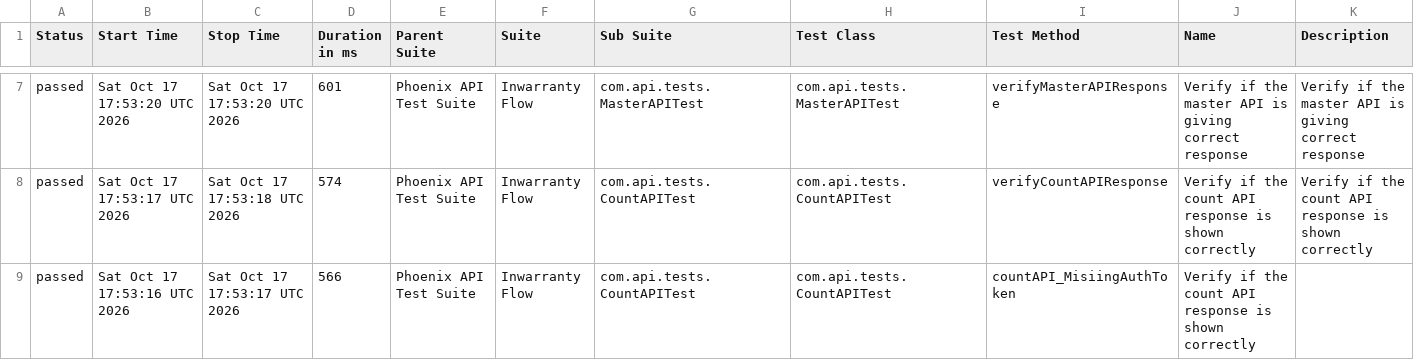
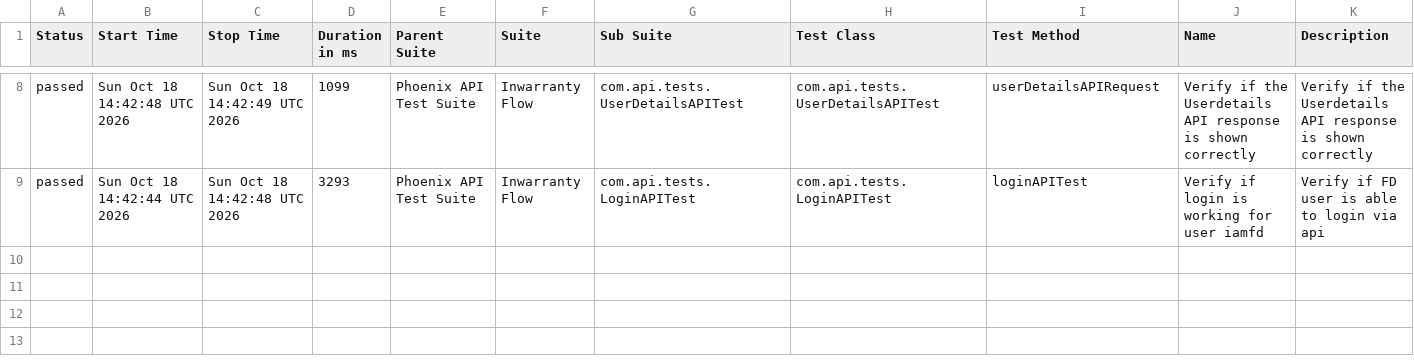
Before and after one commit to idavinde/PhoenixTestAutomationFramwork, a CSV file: data/suites.csv, drawn as a sheet; only a part is shown, gaps mark what is left out; the diff covers the shown part only.

```diff
--- a/data/suites.csv
+++ b/data/suites.csv
@@ -7,3 +8,2 @@
-"passed","Sat Oct 17 17:53:20 UTC 2026","Sat Oct 17 17:53:20 UTC 2026","601","Phoenix API Test Suite","Inwarranty Flow","com.api.tests.MasterAPITest","com.api.tests.MasterAPITest","verifyMasterAPIResponse","Verify if the master API is giving correct response","Verify if the master API is giving correct response"
-"passed","Sat Oct 17 17:53:17 UTC 2026","Sat Oct 17 17:53:18 UTC 2026","574","Phoenix API Test Suite","Inwarranty Flow","com.api.tests.CountAPITest","com.api.tests.CountAPITest","verifyCountAPIResponse","Verify if the count API response is shown correctly","Verify if the count API response is shown correctly"
-"passed","Sat Oct 17 17:53:16 UTC 2026","Sat Oct 17 17:53:17 UTC 2026","566","Phoenix API Test Suite","Inwarranty Flow","com.api.tests.CountAPITest","com.api.tests.CountAPITest","countAPI_MisiingAuthToken","Verify if the count API response is shown correctly",""
+"passed","Sun Oct 18 14:42:48 UTC 2026","Sun Oct 18 14:42:49 UTC 2026","1099","Phoenix API Test Suite","Inwarranty Flow","com.api.tests.UserDetailsAPITest","com.api.tests.UserDetailsAPITest","userDetailsAPIRequest","Verify if the Userdetails API response is shown correctly","Verify if the Userdetails API response is shown correctly"
+"passed","Sun Oct 18 14:42:44 UTC 2026","Sun Oct 18 14:42:48 UTC 2026","3293","Phoenix API Test Suite","Inwarranty Flow","com.api.tests.LoginAPITest","com.api.tests.LoginAPITest","loginAPITest","Verify if login is working for user iamfd","Verify if FD user is able to login via api"
```
Also changed, not shown: 1 added row and 25 edited cells elsewhere in this file, data/behaviors.csv, 52 other files.
